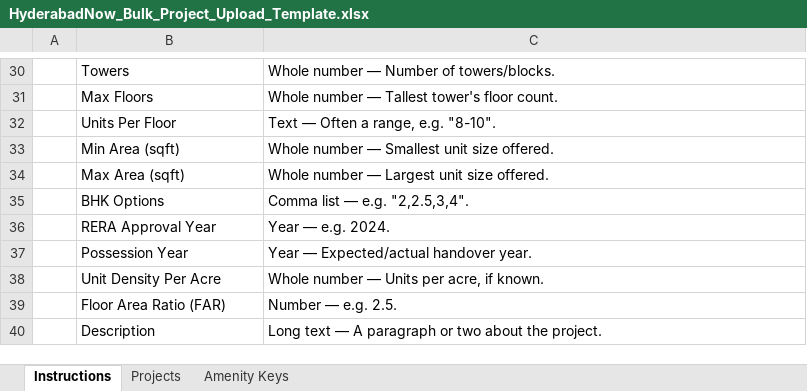
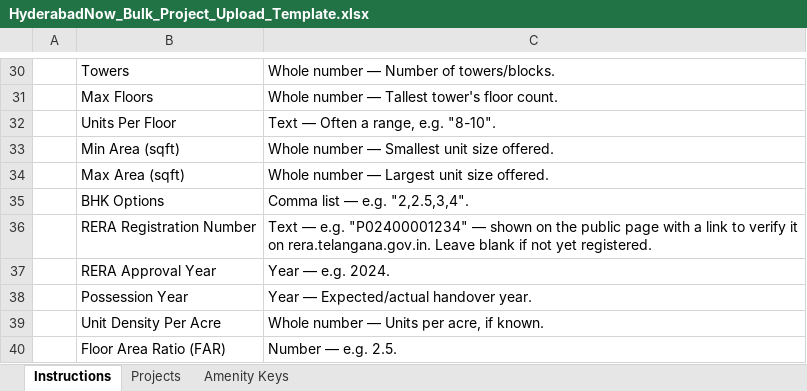
Before and after one commit to premjit1234/hyderabadnow, an Excel workbook: public/templates/HyderabadNow_Bulk_Project_Upload_Template.xlsx, sheet Instructions, drawn as a sheet; only a part is shown, gaps mark what is left out; the shorter side is filled out with more unchanged rows; values as stored, in another font and other column widths than the file's, no borders; the diff names each change by its address in the sheet, - before the commit and + after, or states it on an @@ line.

```diff
--- a/public/templates/HyderabadNow_Bulk_Project_Upload_Template.xlsx (sheet Instructions)
+++ b/public/templates/HyderabadNow_Bulk_Project_Upload_Template.xlsx (sheet Instructions)
+row 36:  | RERA Registration Number | Text — e.g. "P02400001234" — shown on the public page with a link to verify it on rera.telangana.gov.in. Leave blank if not yet registered.
```
Also changed, not shown: sheet Projects, templates/HyderabadNow_Bulk_Project_Upload_Template.xlsx, 33 other files.
